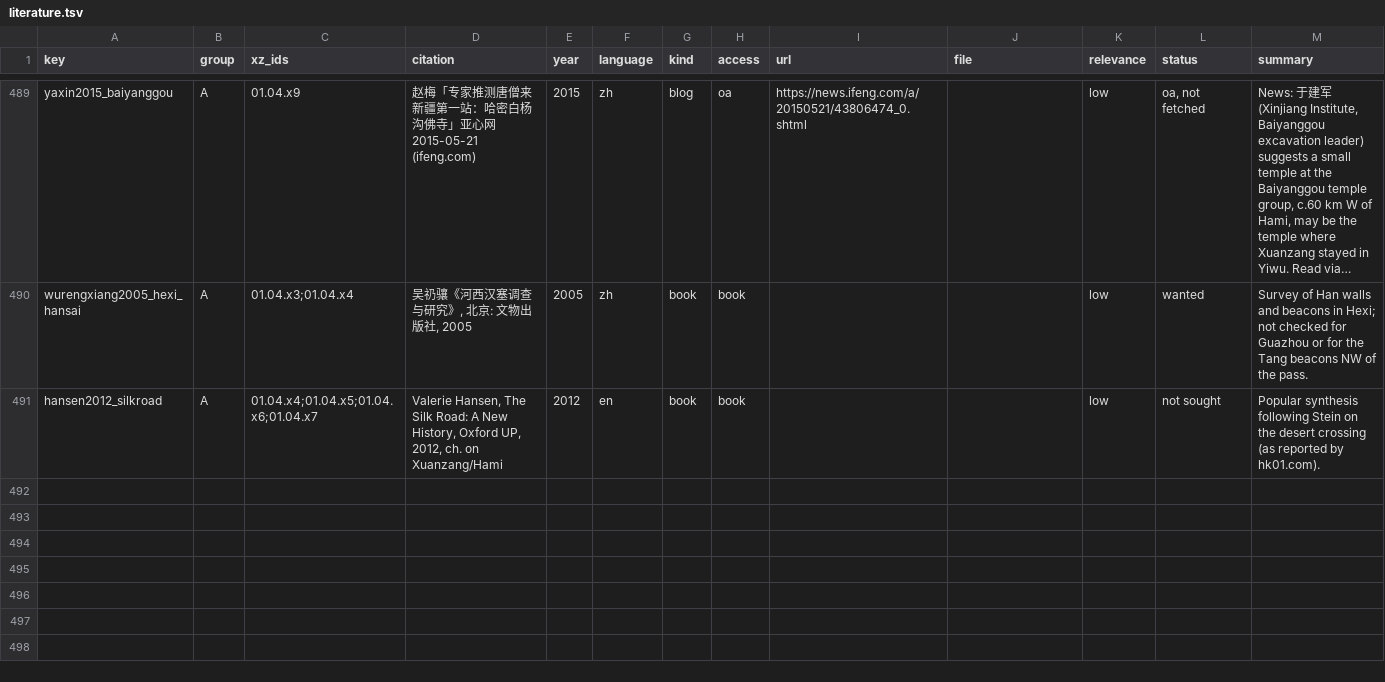
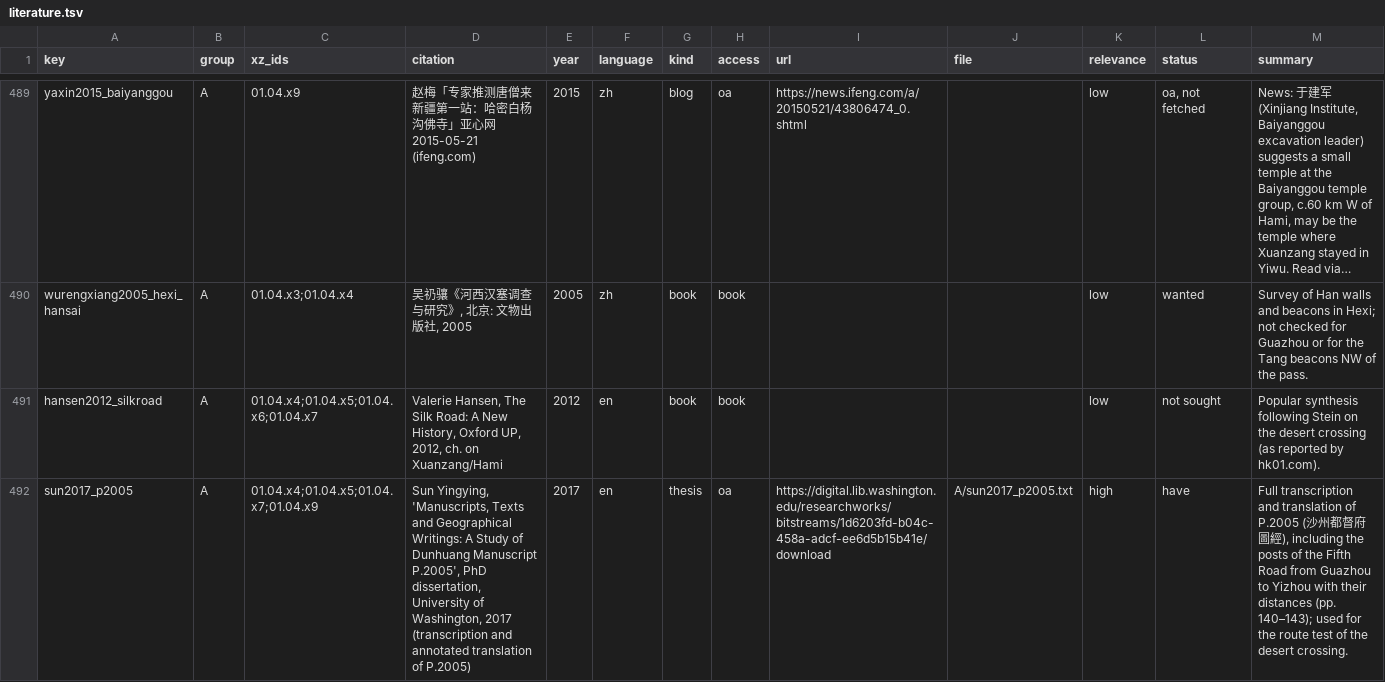
Before and after one commit to kengoharimoto/xuanzang-places, a TSV file: data/literature.tsv, drawn as a sheet; only a part is shown, gaps mark what is left out; long unchanged cells end in …; the diff names each change by its address in the sheet, - before the commit and + after, or states it on an @@ line.

```diff
--- a/data/literature.tsv
+++ b/data/literature.tsv
+row 492: sun2017_p2005 | A | 01.04.x4;01.04.x5;01.04.x7;01.04.x9 | Sun Yingying, 'Manuscripts, Texts and Geographical Writings: A Study of Dunhuang Manuscript P.2005', PhD dissertation, University of Washington, 2017 (transcription and annotated translation of P.2005) | 2017 | en | thesis | oa | https://digital.lib.washington.edu/researchworks/bitstreams/1d6203fd-b04c-458a-adcf-ee6d5b15b41e/download | A/sun2017_p2005.txt | high | have | Full transcription and translation of P.2005 (沙州都督府圖經), including the posts of the Fifth Road from Guazhou to Yizhou with their distances (pp. 140–143); used for the route test of the desert crossing.
```
Also changed, not shown: data/bibliography.tsv, data/notes/updates_crossing.tsv, 15 other files.
